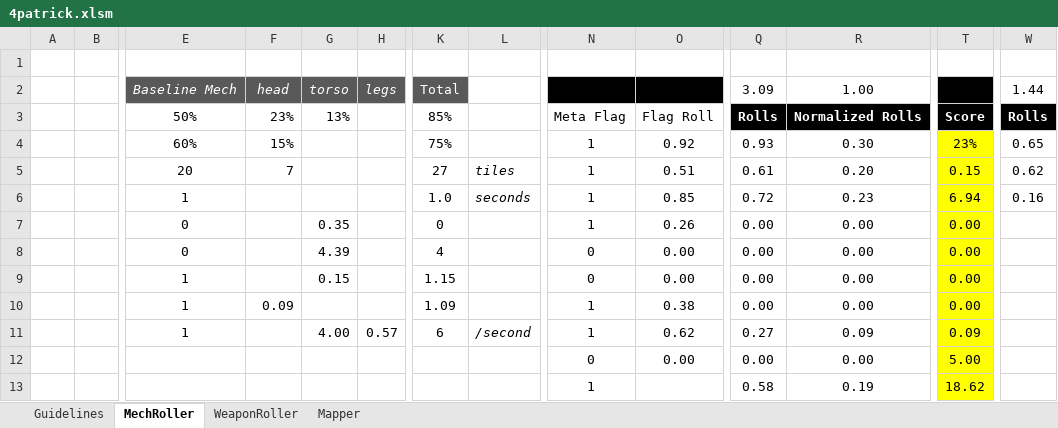
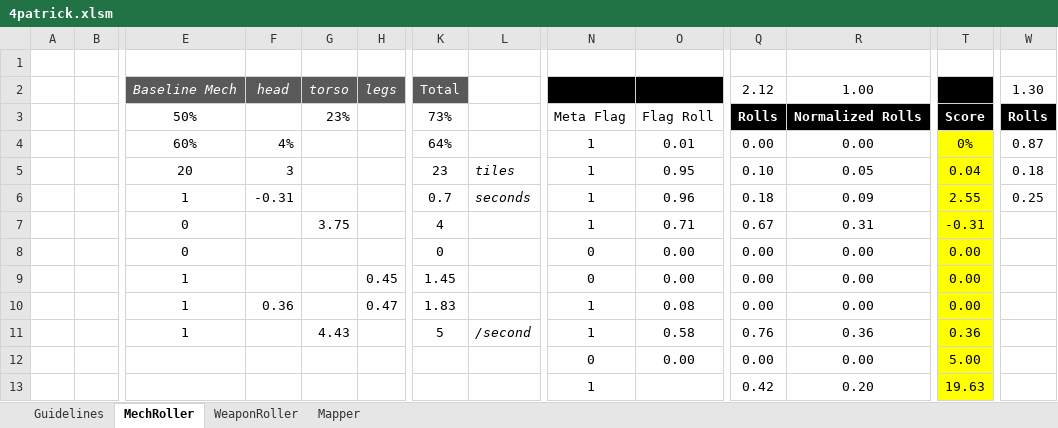
Before and after one commit to Craiel/TC.GameJam4, an Excel workbook: Doc/4patrick.xlsm, sheet MechRoller, drawn as a sheet; only a part is shown, gaps mark what is left out; values as stored, in another font and other column widths than the file's, no borders; charts and pictures and conditional formats not drawn; removed rows and columns are numbered as before the commit, all else as after; rows hold the shown columns only; the diff covers the shown part only; the diff names each change by its address in the sheet, - before the commit and + after, or states it on an @@ line.

Commit message:
no message

```diff
--- a/Doc/4patrick.xlsm (sheet MechRoller)
+++ b/Doc/4patrick.xlsm (sheet MechRoller)
-Q2: 3.09
+Q2: 2.12
-W2: 1.44
+W2: 1.30
-F3: 23%
+F3: (empty)
-G3: 13%
+G3: 23%
-K3: 85%
+K3: 73%
-row 4:  |  | 60% | 15% |  |  | 75% |  | 1 | 0.92 | 0.93 | 0.30 | 23% | 0.65
-row 5:  |  | 20 | 7 |  |  | 27 | tiles | 1 | 0.51 | 0.61 | 0.20 | 0.15 | 0.62
-row 6:  |  | 1 |  |  |  | 1.0 | seconds | 1 | 0.85 | 0.72 | 0.23 | 6.94 | 0.16
-row 7:  |  | 0 |  | 0.35 |  | 0 |  | 1 | 0.26 | 0.00 | 0.00 | 0.00
+row 4:  |  | 60% | 4% |  |  | 64% |  | 1 | 0.01 | 0.00 | 0.00 | 0% | 0.87
+row 5:  |  | 20 | 3 |  |  | 23 | tiles | 1 | 0.95 | 0.10 | 0.05 | 0.04 | 0.18
+row 6:  |  | 1 | -0.31 |  |  | 0.7 | seconds | 1 | 0.96 | 0.18 | 0.09 | 2.55 | 0.25
+row 7:  |  | 0 |  | 3.75 |  | 4 |  | 1 | 0.71 | 0.67 | 0.31 | -0.31
-G8: 4.39
+G8: (empty)
-K8: 4
+K8: 0
-G9: 0.15
+G9: (empty)
-H9: (empty)
+H9: 0.45
-K9: 1.15
+K9: 1.45
-F10: 0.09
+F10: 0.36
-H10: (empty)
+H10: 0.47
-K10: 1.09
+K10: 1.83
-O10: 0.38
+O10: 0.08
-G11: 4.00
+G11: 4.43
-H11: 0.57
+H11: (empty)
-K11: 6
+K11: 5
-O11: 0.62
+O11: 0.58
-Q11: 0.27
+Q11: 0.76
-R11: 0.09
+R11: 0.36
-T11: 0.09
+T11: 0.36
-Q13: 0.58
+Q13: 0.42
-R13: 0.19
+R13: 0.20
-T13: 18.62
+T13: 19.63
```
Also changed, not shown: 5 added rows, 5 removed rows and 28 edited cells elsewhere in this sheet, sheet WeaponRoller, formulas that keep their value.
